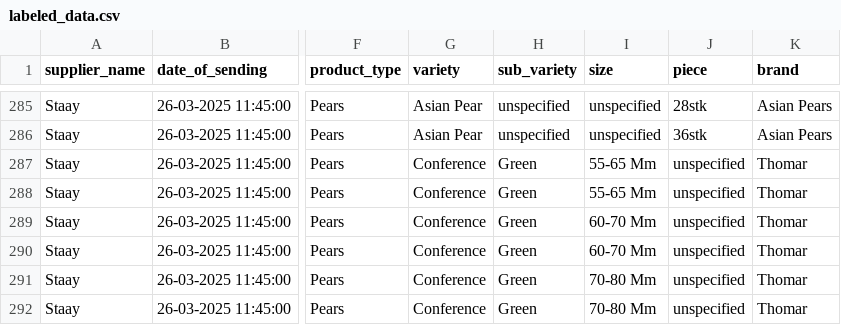
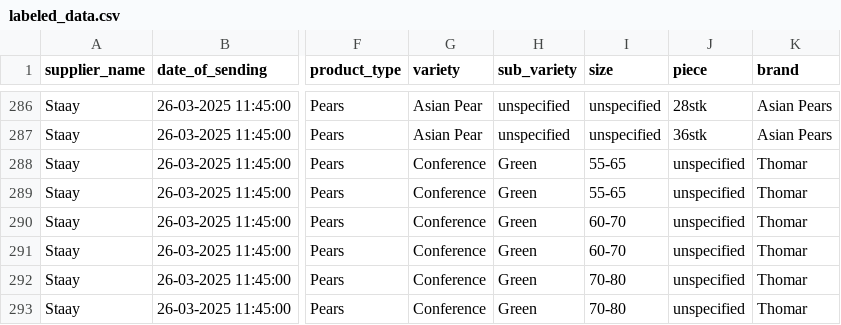
Before and after one commit to polly-today/polly-dataprocessor-validation, a CSV file: data/labeled_data.csv, drawn as a sheet; only a part is shown, gaps mark what is left out; addresses are those after the commit; the diff covers the shown part only; the diff names each change by its address in the sheet, - before the commit and + after, or states it on an @@ line.

```diff
--- a/data/labeled_data.csv
+++ b/data/labeled_data.csv
-I288:I289 (size): 55-65 Mm
+I288:I289 (size): 55-65
-I290:I291 (size): 60-70 Mm
+I290:I291 (size): 60-70
-I292:I293 (size): 70-80 Mm
+I292:I293 (size): 70-80
```
Also changed, not shown: 2 added rows and 137 edited cells elsewhere in this file, 2 other files.
